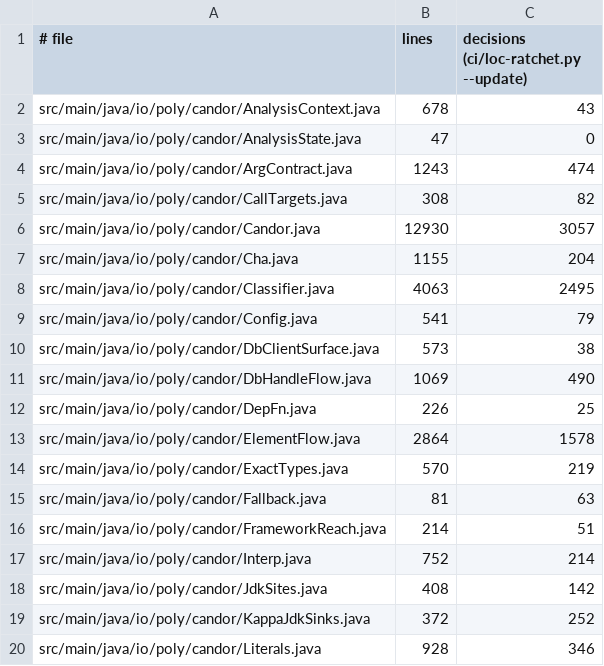
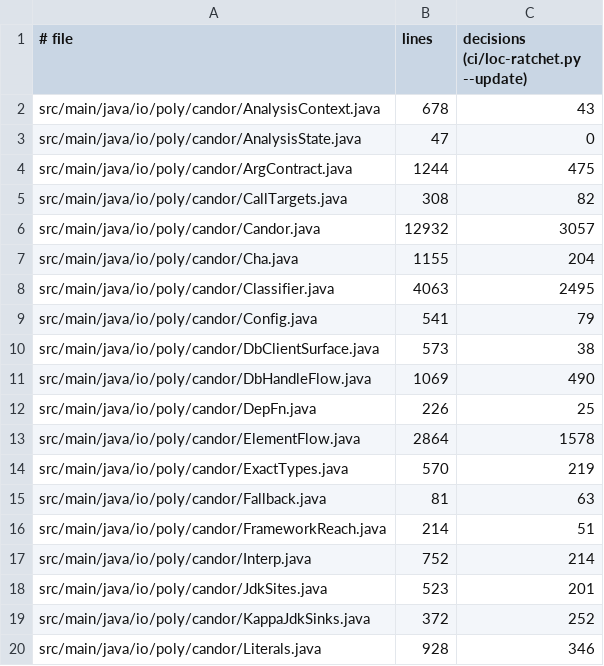
Before and after one commit to tombaldwin/candor-java, a TSV file: ci/loc-baseline.tsv, drawn as a sheet; only a part is shown.

```diff
--- a/ci/loc-baseline.tsv
+++ b/ci/loc-baseline.tsv
@@ -3,5 +3,5 @@ src/main/java/io/poly/candor/AnalysisContext.java	678	43
 src/main/java/io/poly/candor/AnalysisState.java	47	0
-src/main/java/io/poly/candor/ArgContract.java	1243	474
+src/main/java/io/poly/candor/ArgContract.java	1244	475
 src/main/java/io/poly/candor/CallTargets.java	308	82
-src/main/java/io/poly/candor/Candor.java	12930	3057
+src/main/java/io/poly/candor/Candor.java	12932	3057
 src/main/java/io/poly/candor/Cha.java	1155	204
@@ -17,3 +17,3 @@ src/main/java/io/poly/candor/FrameworkReach.java	214	51
 src/main/java/io/poly/candor/Interp.java	752	214
-src/main/java/io/poly/candor/JdkSites.java	408	142
+src/main/java/io/poly/candor/JdkSites.java	523	201
 src/main/java/io/poly/candor/KappaJdkSinks.java	372	252
```
Also changed, not shown: 7 other files.
